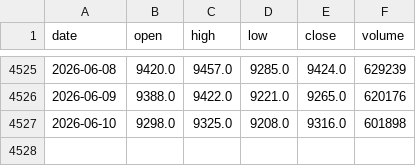
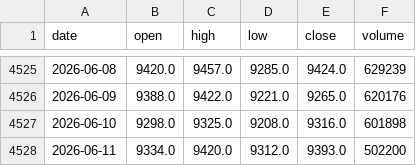
Before and after one commit to FrankSun0616/palm_dalian, a CSV file: data/palm_oil_p0_daily.csv, drawn as a sheet; only a part is shown, gaps mark what is left out.

```diff
--- a/data/palm_oil_p0_daily.csv
+++ b/data/palm_oil_p0_daily.csv
@@ -4527 +4527,2 @@ date,open,high,low,close,volume
 2026-06-10,9298.0,9325.0,9208.0,9316.0,601898
+2026-06-11,9334.0,9420.0,9312.0,9393.0,502200
```
Also changed, not shown: 3 other files.
